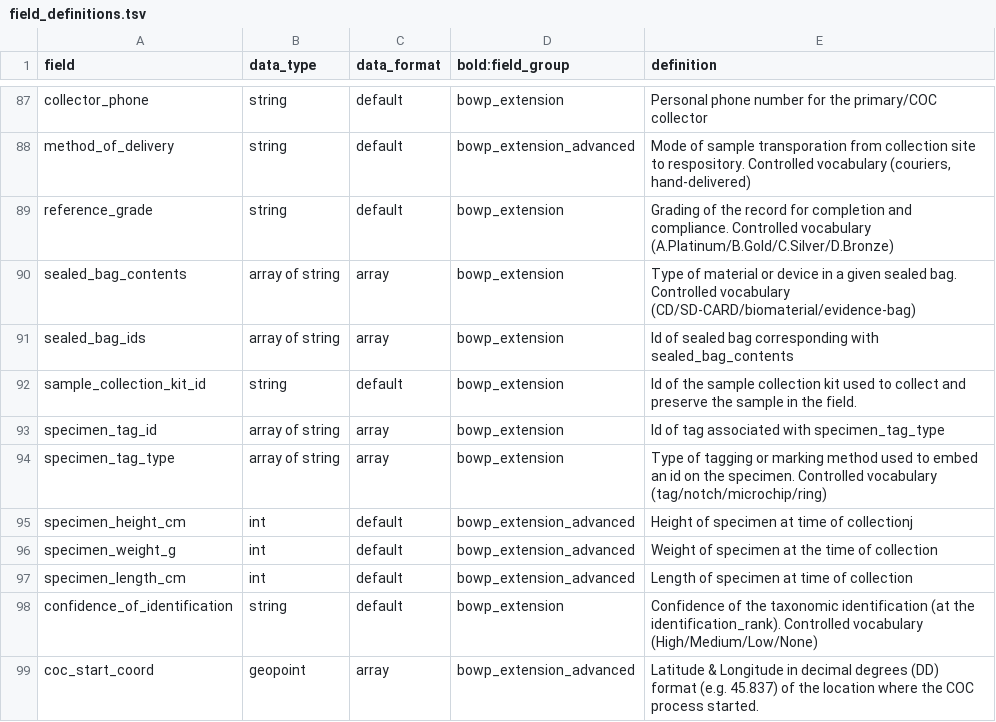
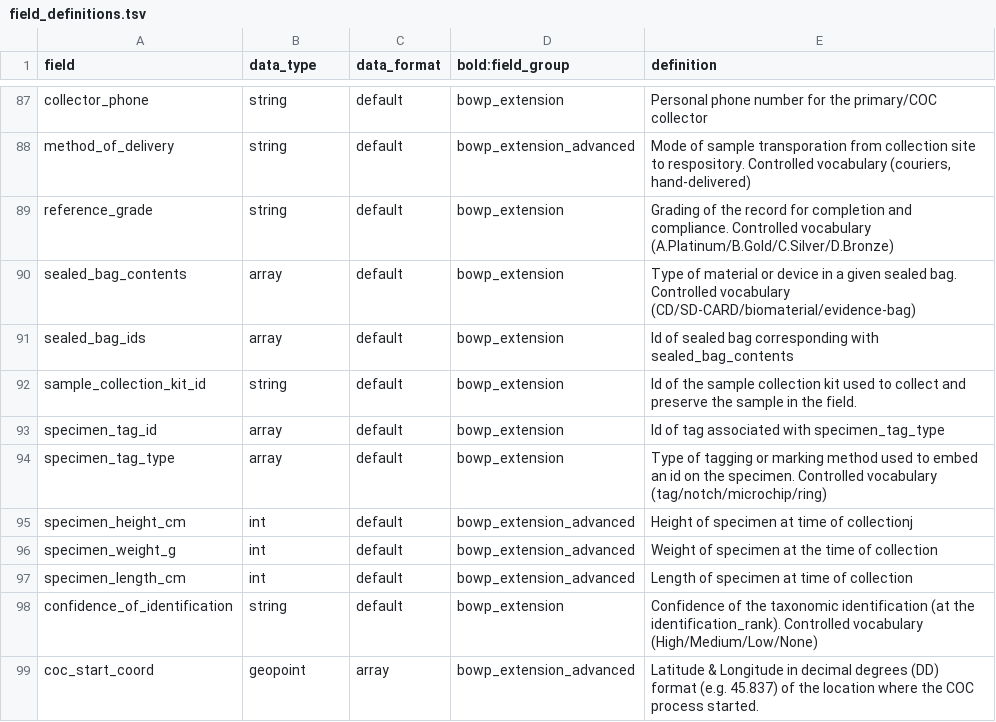
Before and after one commit to biolytica/BCDM-forensic-extension, a TSV file: field_definitions.tsv, drawn as a sheet; only a part is shown, gaps mark what is left out.

Commit message:
Update field_definitions.tsv

```diff
--- a/field_definitions.tsv
+++ b/field_definitions.tsv
@@ -89,7 +89,7 @@ method_of_delivery	string	default	bowp_extension_advanced	Mode of sample transpo
 reference_grade	string	default	bowp_extension	Grading of the record for completion and compliance.  Controlled vocabulary (A.Platinum/B.Gold/C.Silver/D.Bronze)
-sealed_bag_contents	array of string	array	bowp_extension	Type of material or device in a given sealed bag. Controlled vocabulary (CD/SD-CARD/biomaterial/evidence-bag)
-sealed_bag_ids	array of string	array	bowp_extension	Id of sealed bag corresponding with sealed_bag_contents
+sealed_bag_contents	array	default	bowp_extension	Type of material or device in a given sealed bag. Controlled vocabulary (CD/SD-CARD/biomaterial/evidence-bag)
+sealed_bag_ids	array	default	bowp_extension	Id of sealed bag corresponding with sealed_bag_contents
 sample_collection_kit_id	string	default	bowp_extension	Id of the sample collection kit used to collect and preserve the sample in the field.
-specimen_tag_id	array of string	array	bowp_extension	Id of tag associated with specimen_tag_type
-specimen_tag_type	array of string	array	bowp_extension	Type of tagging or marking method used to embed an id on the specimen.  Controlled vocabulary (tag/notch/microchip/ring)
+specimen_tag_id	array	default	bowp_extension	Id of tag associated with specimen_tag_type
+specimen_tag_type	array	default	bowp_extension	Type of tagging or marking method used to embed an id on the specimen.  Controlled vocabulary (tag/notch/microchip/ring)
 specimen_height_cm	int	default	bowp_extension_advanced	Height of specimen at time of collectionj
```
